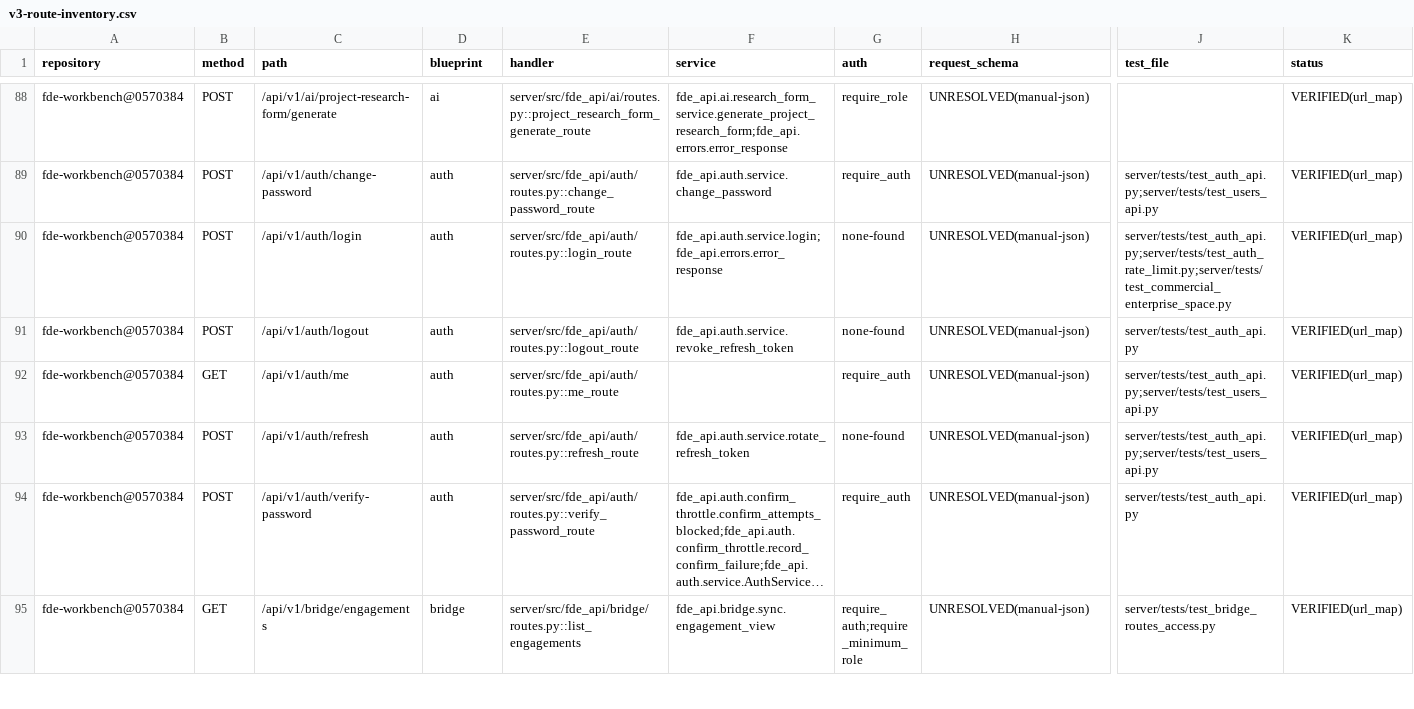
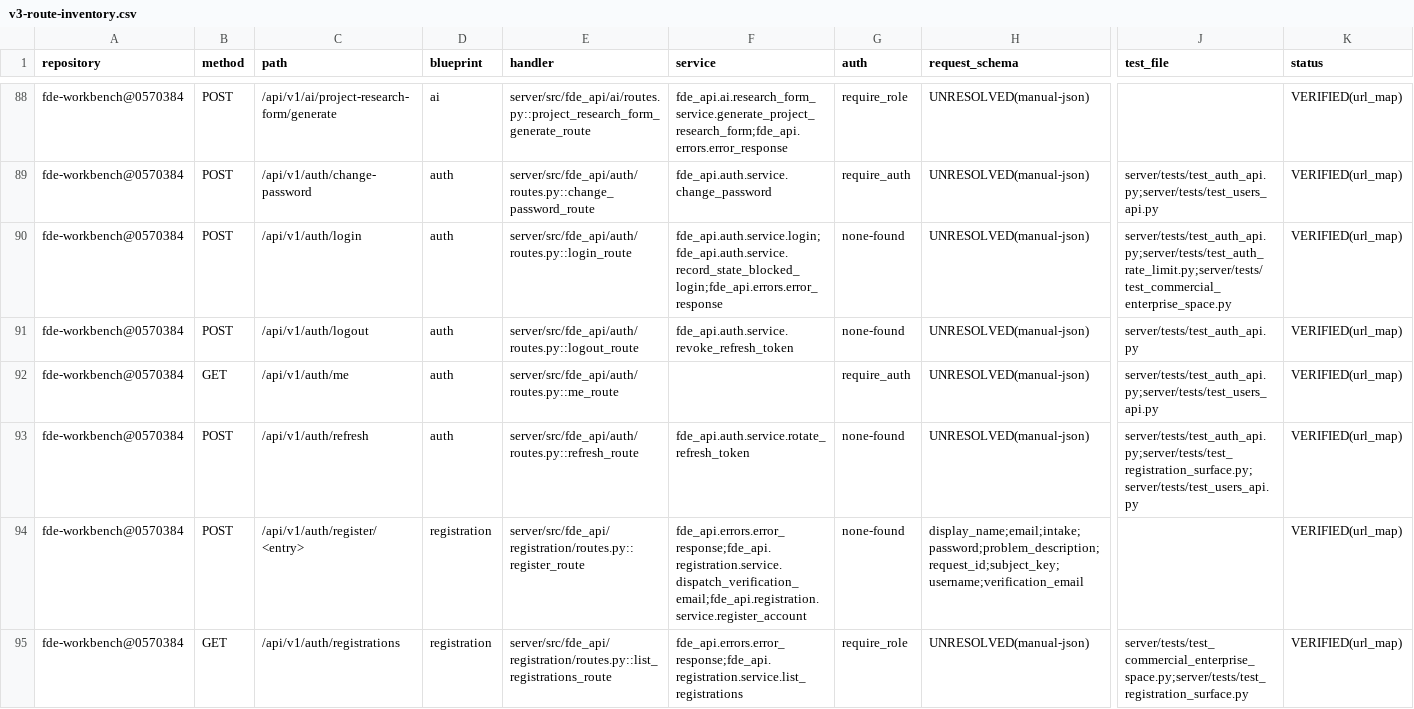
Before and after one commit to caishide/fde-workbench, a CSV file: docs/audit/v3-route-inventory.csv, drawn as a sheet; only a part is shown, gaps mark what is left out; the shorter side is filled out with more unchanged rows; long unchanged cells end in …; rows hold the shown columns only; the diff covers the shown part only; the diff names each change by its address in the sheet, - before the commit and + after, or states it on an @@ line.

Commit message:
feat(multi-tenant): M2 四入口统一注册与认证——registration/ 包＋users 注册列＋邮箱验证＋审核状态机＋部署闸 fail-closed（迁移 b8d4f6a2c9e7）
任务书 §7-M2 + ADR-M2 §2/ADR-M4；本仓第二个公网免注册写面（诊断线同款 fail-closed）。
三项 OWNER 拍板（2026-11-11）：①SES 批复前部署闸整体关闭（开闸三条件缺一即 404，
不允许无邮箱验证的静默放行）②区域伙伴=个人主体+机构字段（不扩 orgs CHECK）
③G6 企业自助注册路由收拢委托统一注册服务（URL/K8 限流不变，角色矩阵 viewer→project_lead）。

- NEW fde_api/registration/（models/service/routes）：四入口 register + verify/resend/
  entries + admin 审核簿记 8 路由（不进 api_catalog）；+1 蓝图=51
- NEW 表 user_registrations（entry 闭集 CHECK/materials 只收指针+sha256/一次性令牌
  sha256 指纹唯一/审核留痕）+ users 三列（email 可空唯一/email_verified_at/
  registration_state 五值 CHECK，server_default active 零回填）
- 登录闸：pending_email/suspended/rejected 403 且留痕；pending_review 可登录（viewer）；
  刷新面同闸；状态检查在密码验证之后（不向枚举者泄露）
- 反滥用三件：令牌一次性（明文只在邮件）/统一注册限流 auth:register:{ip}（四入口+
  legacy 同桶，配置位保守占位）/区域入口默认置后（entries 固定序）
- 建号即建 org：subject_key get-or-create 同主体幂等（第二经办人复用 org/额度不重置）；
  代号撞名 409；SES 发信在注册事务提交后（失败不回滚、响应如实标注、重发兜底）
- 桌面 EnterpriseRegisterPage 补必填 email 字段+提示语义；G6 测试三件套 autouse
  开闸适配；NEW test_registration_surface.py 46 例+变异六连全红→还原→绿
- 口径：pytest 2839 收集=2833 passed+6 skipped（本地 CI 同命令 EXIT=0/9m01s；
  M1 基线 2793+46 逐位吻合）/vitest 1004〔88 文件〕/mypy 279 零新增/ruff 绿/
  路由 459/蓝图 51/表 149/62 rev 单头 b8d4f6a2c9e7；审计清单三件套重生成+archify
  闸绿+preview 整页实拍（1440×2098）；红线新增「注册面公开写面纪律」

# Conflicts:
#	AGENTS.md
#	CHANGELOG.md
#	docs/audit/v3-workbench-inventory.json
#	server/tests/test_migrations.py

# Conflicts:
#	AGENTS.md

# Conflicts:
#	AGENTS.md
#	CHANGELOG.md

```diff
--- a/docs/audit/v3-route-inventory.csv
+++ b/docs/audit/v3-route-inventory.csv
-F90 (service): fde_api.auth.service.login;fde_api.errors.error_response
+F90 (service): fde_api.auth.service.login;fde_api.auth.service.record_state_blocked_login;fde_api.errors.error_response
-J93 (test_file): server/tests/test_auth_api.py;server/tests/test_users_api.py
+J93 (test_file): server/tests/test_auth_api.py;server/tests/test_registration_surface.py;server/tests/test_users_api.py
+row 94: fde-workbench@0570384 | POST | /api/v1/auth/register/<entry> | registration | server/src/fde_api/registration/routes.py::register_route | fde_api.errors.error_response;fde_api.registration.service.dispatch_verification_email;fde_api.registration.service.register_account | none-found | display_name;email;intake;password;problem_description;request_id;subject_key;username;verification_email |  | VERIFIED(url_map)
+row 95: fde-workbench@0570384 | GET | /api/v1/auth/registrations | registration | server/src/fde_api/registration/routes.py::list_registrations_route | fde_api.errors.error_response;fde_api.registration.service.list_registrations | require_role | UNRESOLVED(manual-json) | server/tests/test_commercial_enterprise_space.py;server/tests/test_registration_surface.py | VERIFIED(url_map)
```
Also changed, not shown: 6 added rows and 3 edited cells elsewhere in this file, docs/audit/v3-database-inventory.csv, 33 other files.
